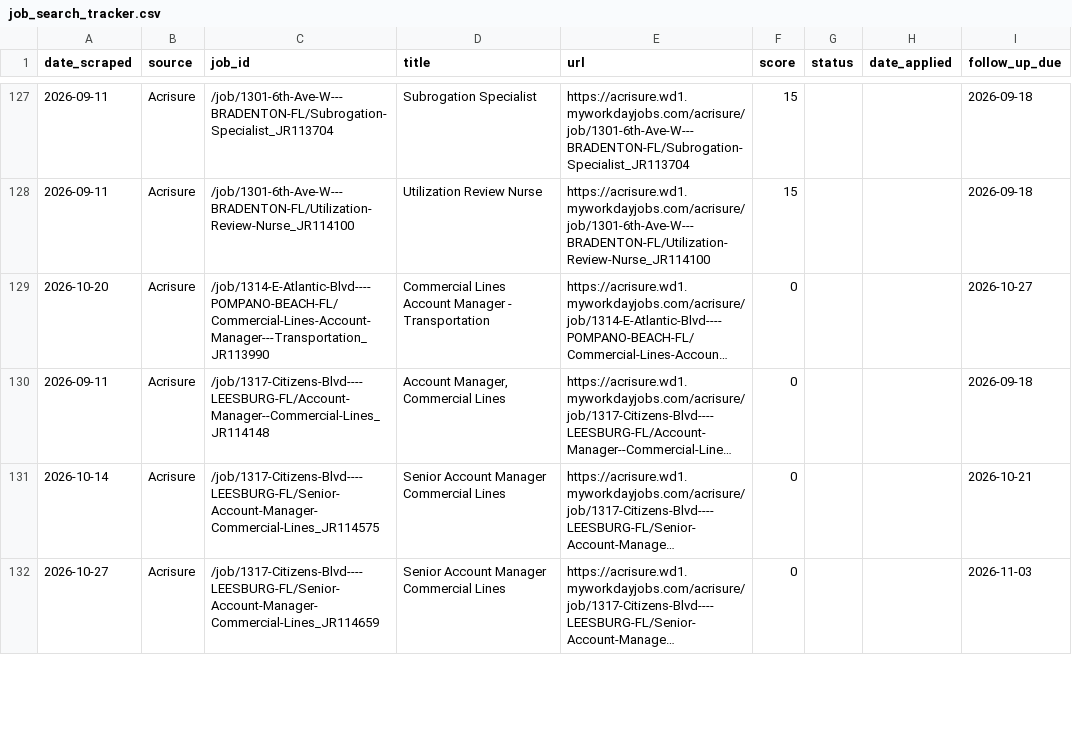
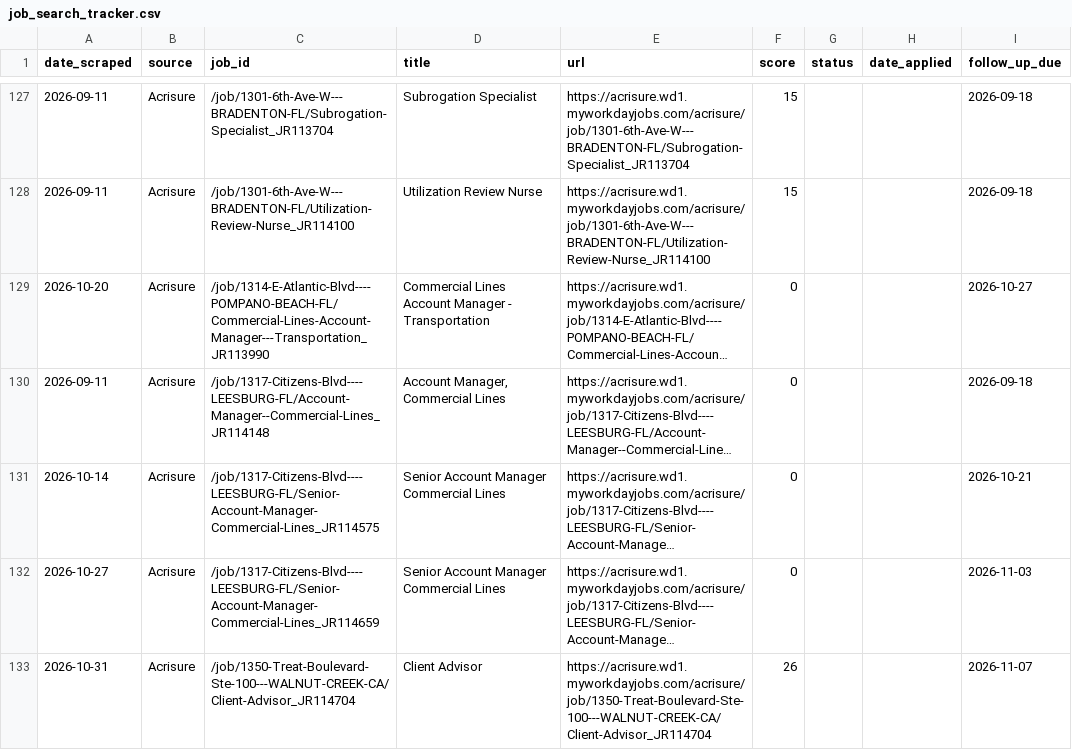
Before and after one commit to niiadjei7/job_monitor, a CSV file: job_search_tracker.csv, drawn as a sheet; only a part is shown, gaps mark what is left out; long unchanged cells end in …; the diff covers the shown part only; the diff names each change by its address in the sheet, - before the commit and + after, or states it on an @@ line.

```diff
--- a/job_search_tracker.csv
+++ b/job_search_tracker.csv
+row 133: 2026-10-31 | Acrisure | /job/1350-Treat-Boulevard-Ste-100---WALNUT-CREEK-CA/Client-Advisor_JR114704 | Client Advisor | https://acrisure.wd1.myworkdayjobs.com/acrisure/job/1350-Treat-Boulevard-Ste-100---WALNUT-CREEK-CA/Client-Advisor_JR114704 | 26 |  |  | 2026-11-07
```
Also changed, not shown: 6 added rows and 1 edited cell elsewhere in this file, 1 other file.
